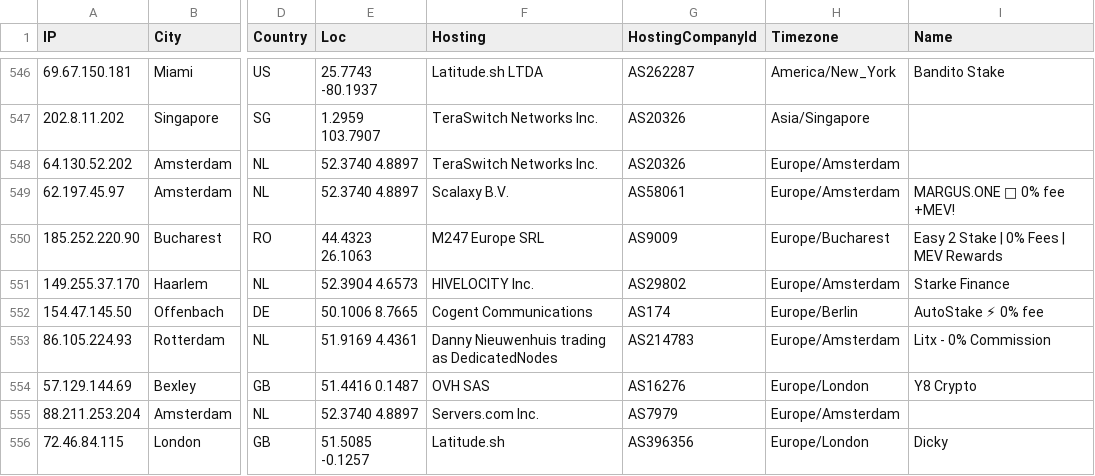
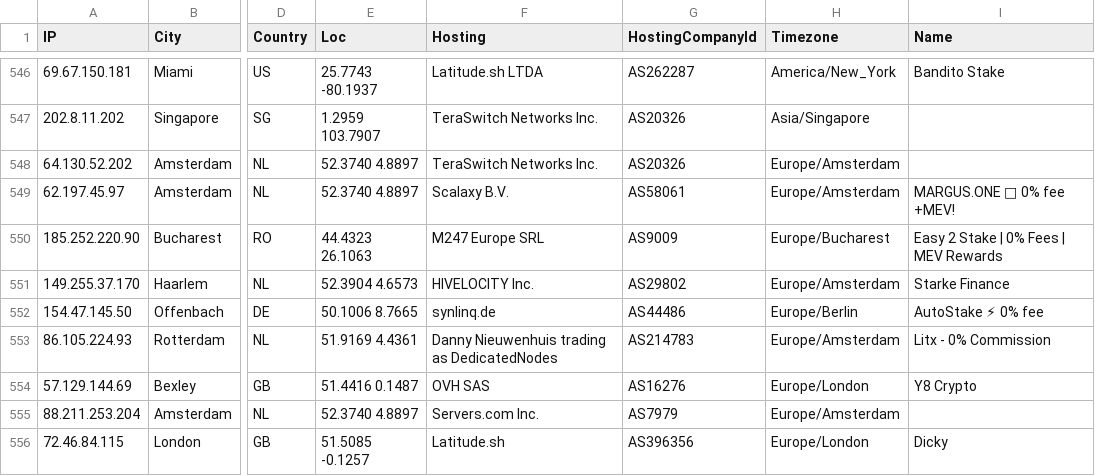
Before and after one commit to iGroza/Solana-Validator-IP-Geolocation, a CSV file: solana_validators.csv, drawn as a sheet; only a part is shown, gaps mark what is left out; the diff covers the shown part only; the diff names each change by its address in the sheet, - before the commit and + after, or states it on an @@ line.

```diff
--- a/solana_validators.csv
+++ b/solana_validators.csv
-F552 (Hosting): Cogent Communications
+F552 (Hosting): synlinq.de
-G552 (HostingCompanyId): AS174
+G552 (HostingCompanyId): AS44486
```
Also changed, not shown: 1 added row, 2 removed rows and 81 edited cells elsewhere in this file, 1 other file.
